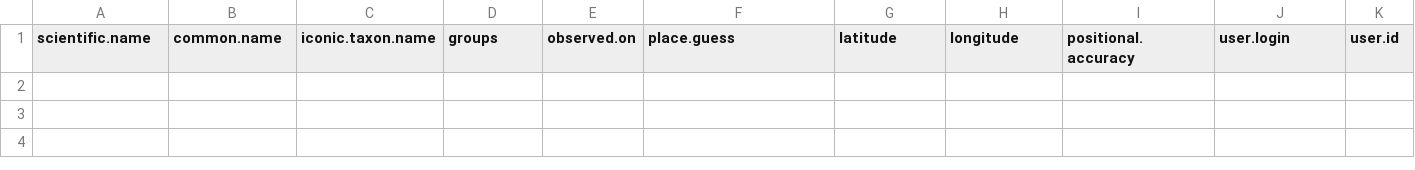
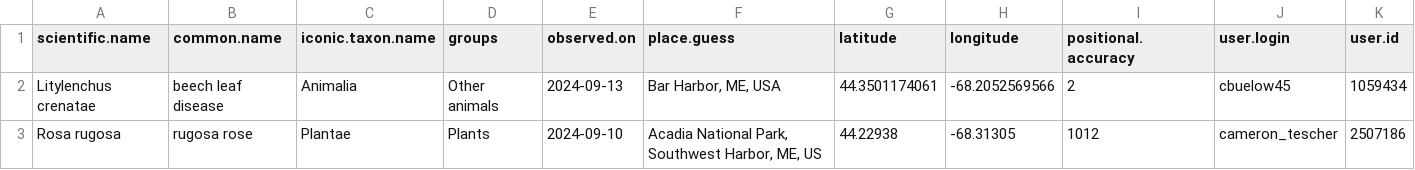
Before and after one commit to Kylelima21/ANP_managers_report, a CSV file: email_alerts/outputs/invasive_pestslist.csv, drawn as a sheet; only a part is shown; rows hold the shown columns only; the diff names each change by its address in the sheet, - before the commit and + after, or states it on an @@ line.

```diff
--- a/email_alerts/outputs/invasive_pestslist.csv
+++ b/email_alerts/outputs/invasive_pestslist.csv
+row 2: Litylenchus crenatae | beech leaf disease | Animalia | Other animals | 2024-09-13 | Bar Harbor, ME, USA | 44.3501174061 | -68.2052569566 | 2 | cbuelow45 | 1059434
+row 3: Rosa rugosa | rugosa rose | Plantae | Plants | 2024-09-10 | Acadia National Park, Southwest Harbor, ME, US | 44.22938 | -68.31305 | 1012 | cameron_tescher | 2507186
```
Also changed, not shown: email_alerts/outputs/rare_specieslist.csv, email_alerts/outputs/te_specieslist.csv, 3 other files.
